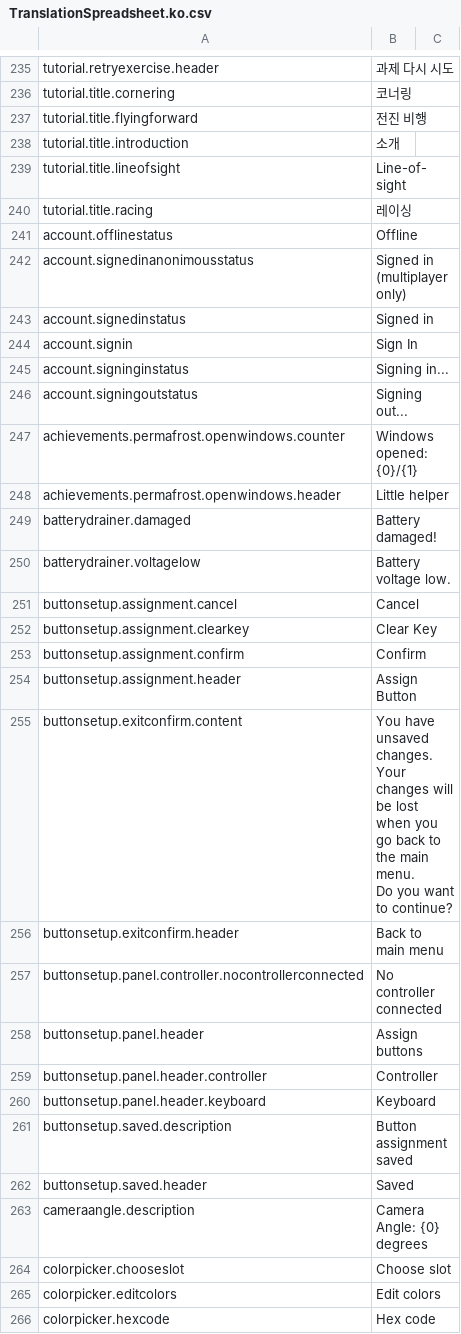
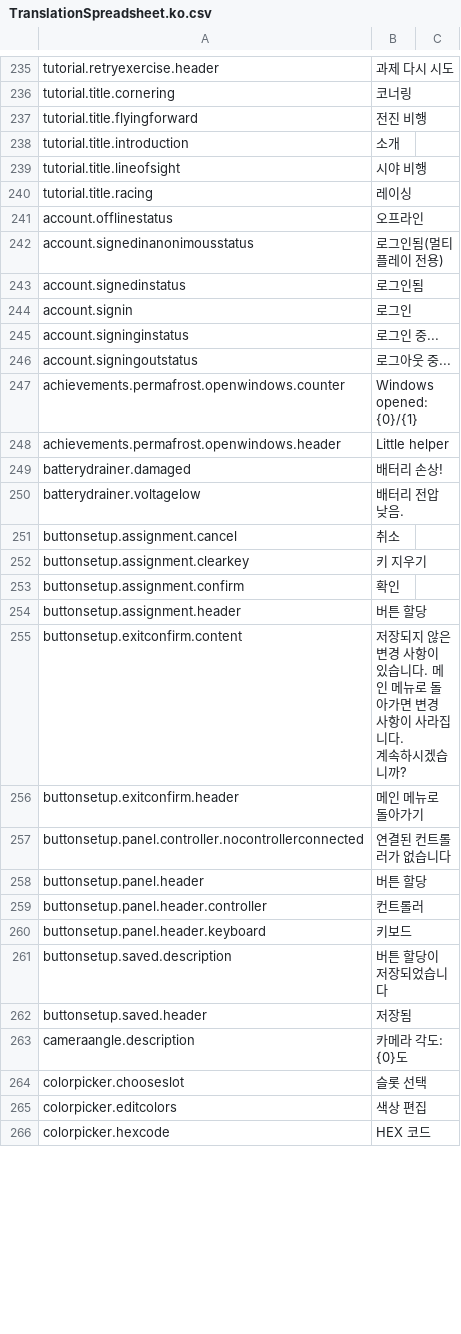
Before and after one commit to lkoiescg2031/liftoff-korean-translation, a CSV file: TranslationSpreadsheet.ko.csv, drawn as a sheet; only a part is shown, gaps mark what is left out; the diff covers the shown part only.

```diff
--- a/TranslationSpreadsheet.ko.csv
+++ b/TranslationSpreadsheet.ko.csv
@@ -238,30 +238,30 @@ tutorial.title.flyingforward,"전진 비행"
 tutorial.title.introduction,"소개"
-tutorial.title.lineofsight,"Line-of-sight"
+tutorial.title.lineofsight,"시야 비행"
 tutorial.title.racing,"레이싱"
-account.offlinestatus,Offline
-account.signedinanonimousstatus,Signed in (multiplayer only)
-account.signedinstatus,Signed in
-account.signin,Sign In
-account.signinginstatus,Signing in...
-account.signingoutstatus,Signing out...
+account.offlinestatus,오프라인
+account.signedinanonimousstatus,로그인됨(멀티플레이 전용)
+account.signedinstatus,로그인됨
+account.signin,로그인
+account.signinginstatus,로그인 중...
+account.signingoutstatus,로그아웃 중...
 achievements.permafrost.openwindows.counter,Windows opened: {0}/{1}
 achievements.permafrost.openwindows.header,Little helper
-batterydrainer.damaged,Battery damaged!
-batterydrainer.voltagelow,Battery voltage low.
-buttonsetup.assignment.cancel,Cancel
-buttonsetup.assignment.clearkey,Clear Key
-buttonsetup.assignment.confirm,Confirm
-buttonsetup.assignment.header,Assign Button
-buttonsetup.exitconfirm.content,"You have unsaved changes. Your changes will be lost when you go back to the main menu.
-Do you want to continue?"
-buttonsetup.exitconfirm.header,Back to main menu
-buttonsetup.panel.controller.nocontrollerconnected,No controller connected
-buttonsetup.panel.header,Assign buttons
-buttonsetup.panel.header.controller,Controller
-buttonsetup.panel.header.keyboard,Keyboard
-buttonsetup.saved.description,Button assignment saved
-buttonsetup.saved.header,Saved
-cameraangle.description,Camera Angle: {0} degrees
-colorpicker.chooseslot,Choose slot
-colorpicker.editcolors,Edit colors
-colorpicker.hexcode,Hex code
+batterydrainer.damaged,배터리 손상!
+batterydrainer.voltagelow,배터리 전압 낮음.
+buttonsetup.assignment.cancel,취소
+buttonsetup.assignment.clearkey,키 지우기
+buttonsetup.assignment.confirm,확인
+buttonsetup.assignment.header,버튼 할당
+buttonsetup.exitconfirm.content,"저장되지 않은 변경 사항이 있습니다. 메인 메뉴로 돌아가면 변경 사항이 사라집니다.
+계속하시겠습니까?"
+buttonsetup.exitconfirm.header,메인 메뉴로 돌아가기
+buttonsetup.panel.controller.nocontrollerconnected,연결된 컨트롤러가 없습니다
+buttonsetup.panel.header,버튼 할당
+buttonsetup.panel.header.controller,컨트롤러
+buttonsetup.panel.header.keyboard,키보드
+buttonsetup.saved.description,버튼 할당이 저장되었습니다
+buttonsetup.saved.header,저장됨
+cameraangle.description,카메라 각도: {0}도
+colorpicker.chooseslot,슬롯 선택
+colorpicker.editcolors,색상 편집
+colorpicker.hexcode,HEX 코드
```
Also changed, not shown: 51 edited cells elsewhere in this file.
